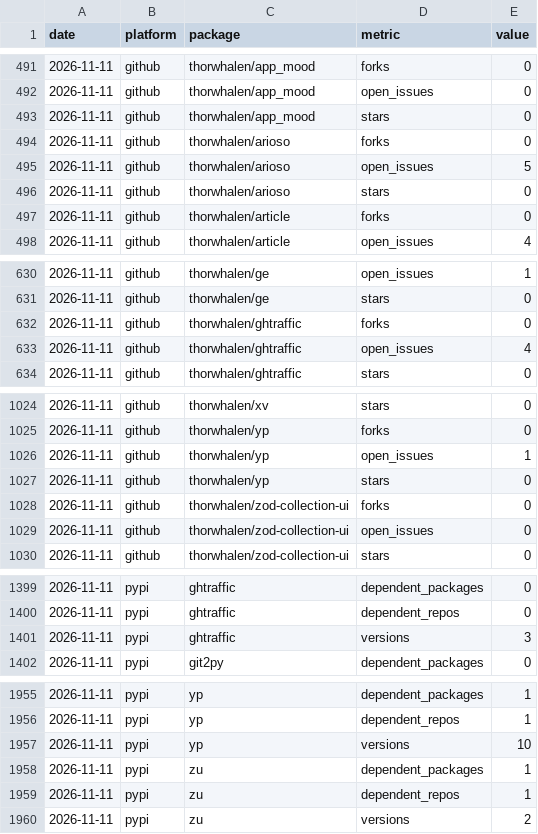
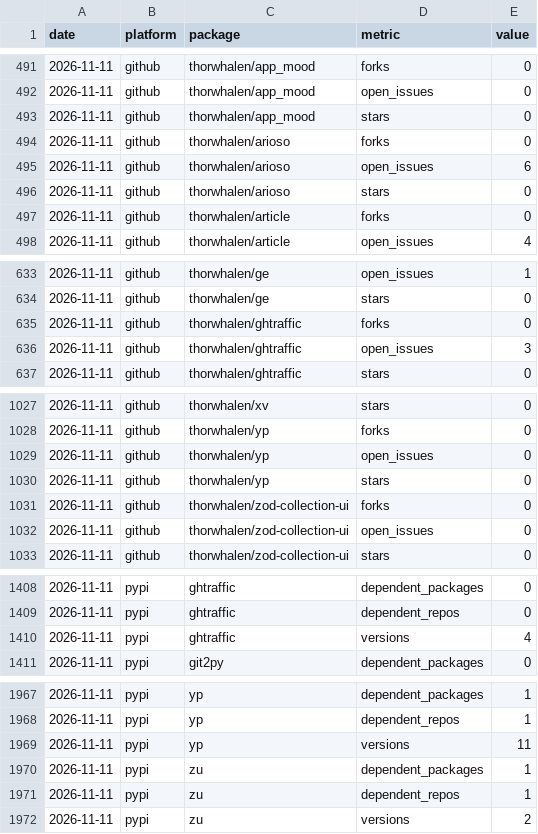
Before and after one commit to thorwhalen/pkgreach, a CSV file: metrics.csv, drawn as a sheet; only a part is shown, gaps mark what is left out; the diff covers the shown part only.

```diff
--- a/metrics.csv
+++ b/metrics.csv
@@ -494,3 +494,3 @@ date,platform,package,metric,value
 2026-11-11,github,thorwhalen/arioso,forks,0
-2026-11-11,github,thorwhalen/arioso,open_issues,5
+2026-11-11,github,thorwhalen/arioso,open_issues,6
 2026-11-11,github,thorwhalen/arioso,stars,0
@@ -632,3 +635,3 @@ date,platform,package,metric,value
 2026-11-11,github,thorwhalen/ghtraffic,forks,0
-2026-11-11,github,thorwhalen/ghtraffic,open_issues,4
+2026-11-11,github,thorwhalen/ghtraffic,open_issues,3
 2026-11-11,github,thorwhalen/ghtraffic,stars,0
@@ -1025,3 +1028,3 @@ date,platform,package,metric,value
 2026-11-11,github,thorwhalen/yp,forks,0
-2026-11-11,github,thorwhalen/yp,open_issues,1
+2026-11-11,github,thorwhalen/yp,open_issues,0
 2026-11-11,github,thorwhalen/yp,stars,0
@@ -1400,3 +1409,3 @@ date,platform,package,metric,value
 2026-11-11,pypi,ghtraffic,dependent_repos,0
-2026-11-11,pypi,ghtraffic,versions,3
+2026-11-11,pypi,ghtraffic,versions,4
 2026-11-11,pypi,git2py,dependent_packages,0
@@ -1956,3 +1968,3 @@ date,platform,package,metric,value
 2026-11-11,pypi,yp,dependent_repos,1
-2026-11-11,pypi,yp,versions,10
+2026-11-11,pypi,yp,versions,11
 2026-11-11,pypi,zu,dependent_packages,1
```
Also changed, not shown: 12 added rows and 1 edited cell elsewhere in this file, packages.csv, runs.csv, 1 other file.
